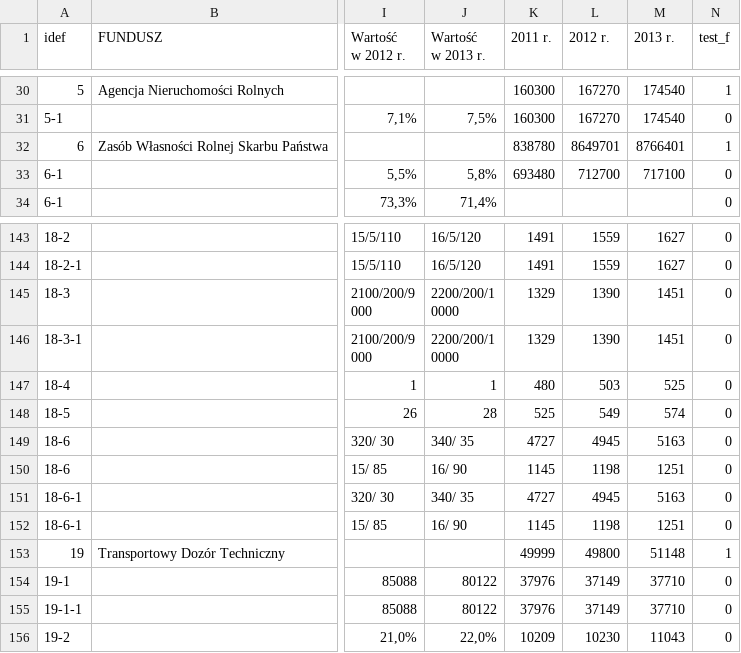
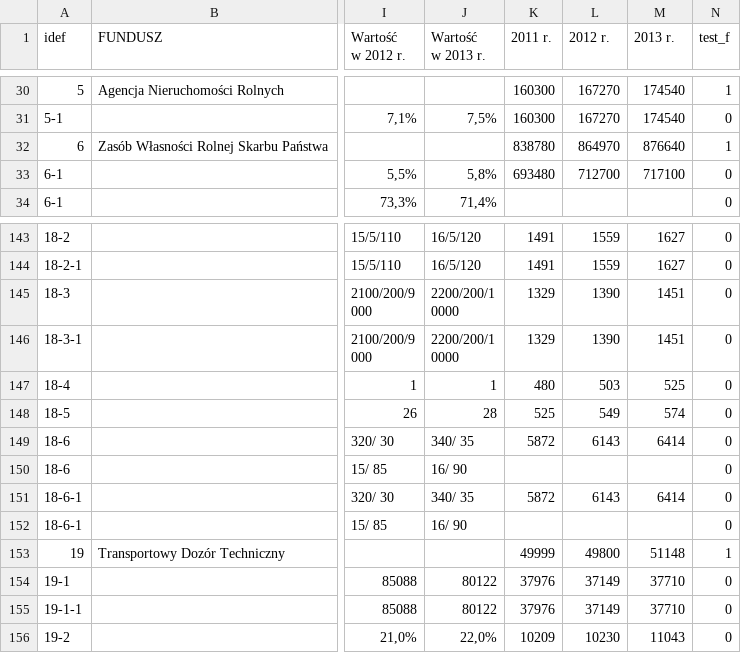
Before and after one commit to CCLab/Raw-Salad, a CSV file: scripts/db/budget/agncgo.csv, drawn as a sheet; only a part is shown, gaps mark what is left out; the diff names each change by its address in the sheet, - before the commit and + after, or states it on an @@ line.

Commit message:
data update after fixes

```diff
--- a/scripts/db/budget/agncgo.csv
+++ b/scripts/db/budget/agncgo.csv
-L32 (2012 r.): 8649701
+L32 (2012 r.): 864970
-M32 (2013 r.): 8766401
+M32 (2013 r.): 876640
-K149 (2011 r.): 4727
+K149 (2011 r.): 5872
-L149 (2012 r.): 4945
+L149 (2012 r.): 6143
-M149 (2013 r.): 5163
+M149 (2013 r.): 6414
-K150 (2011 r.): 1145
+K150 (2011 r.): (empty)
-L150 (2012 r.): 1198
+L150 (2012 r.): (empty)
-M150 (2013 r.): 1251
+M150 (2013 r.): (empty)
-K151 (2011 r.): 4727
+K151 (2011 r.): 5872
-L151 (2012 r.): 4945
+L151 (2012 r.): 6143
-M151 (2013 r.): 5163
+M151 (2013 r.): 6414
-K152 (2011 r.): 1145
+K152 (2011 r.): (empty)
-L152 (2012 r.): 1198
+L152 (2012 r.): (empty)
-M152 (2013 r.): 1251
+M152 (2013 r.): (empty)
```
Also changed, not shown: 2 other files.
